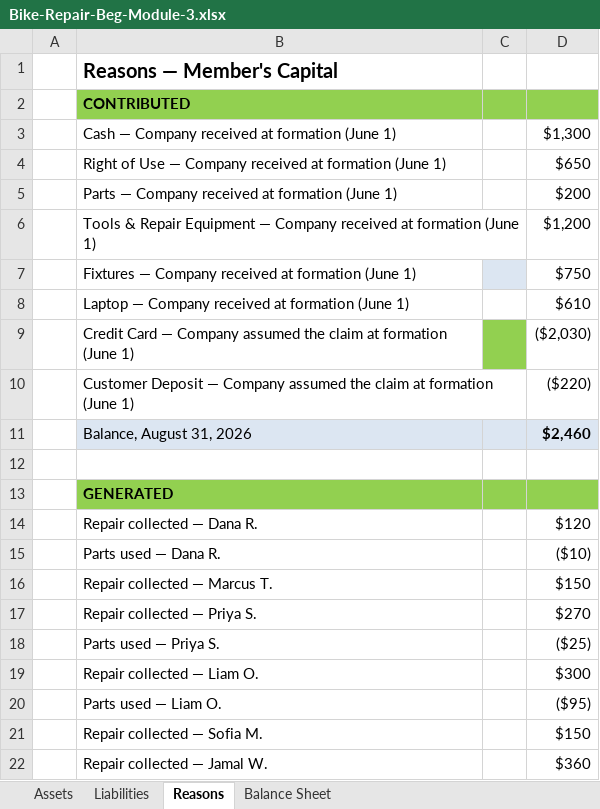
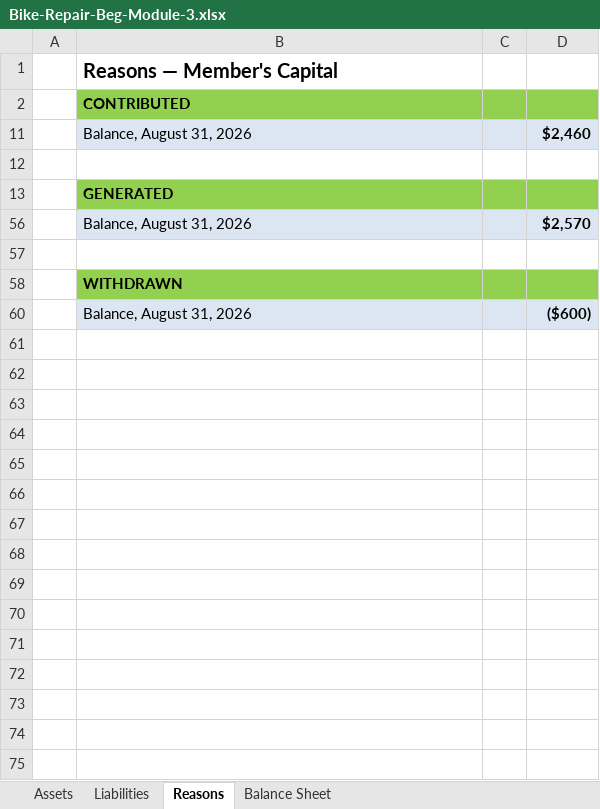
Before and after one commit to erikaen/Instructional_Redesign_v2, an Excel workbook: Bike-Repair-Source-Workbooks/Bike-Repair-Beg-Module-3.xlsx, sheet Reasons, drawn as a sheet; only a part is shown; the shorter side is filled out with more unchanged rows; values as stored, in another font and other column widths than the file's, no borders; the diff covers the shown part only; the diff names each change by its address in the sheet, - before the commit and + after, or states it on an @@ line.

```diff
--- a/Bike-Repair-Source-Workbooks/Bike-Repair-Beg-Module-3.xlsx (sheet Reasons)
+++ b/Bike-Repair-Source-Workbooks/Bike-Repair-Beg-Module-3.xlsx (sheet Reasons)
@@ row 3 hidden:  | Cash — Company received at formation (June 1) |  | $1,300 @@
@@ row 4 hidden:  | Right of Use — Company received at formation (June 1) |  | $650 @@
@@ row 5 hidden:  | Parts — Company received at formation (June 1) |  | $200 @@
@@ row 6 hidden:  | Tools & Repair Equipment — Company received at formation (June 1) |  | $1,200 @@
@@ row 7 hidden:  | Fixtures — Company received at formation (June 1) |  | $750 @@
@@ row 8 hidden:  | Laptop — Company received at formation (June 1) |  | $610 @@
@@ row 9 hidden:  | Credit Card — Company assumed the claim at formation (June 1) |  | ($2,030) @@
@@ row 10 hidden:  | Customer Deposit — Company assumed the claim at formation (June 1) |  | ($220) @@
@@ row 14 hidden:  | Repair collected — Dana R. |  | $120 @@
@@ row 15 hidden:  | Parts used — Dana R. |  | ($10) @@
@@ row 16 hidden:  | Repair collected — Marcus T. |  | $150 @@
@@ row 17 hidden:  | Repair collected — Priya S. |  | $270 @@
@@ row 18 hidden:  | Parts used — Priya S. |  | ($25) @@
@@ row 19 hidden:  | Repair collected — Liam O. |  | $300 @@
@@ row 20 hidden:  | Parts used — Liam O. |  | ($95) @@
@@ row 21 hidden:  | Repair collected — Sofia M. |  | $150 @@
@@ row 22 hidden:  | Repair collected — Jamal W. |  | $360 @@
```
Also changed, not shown: 34 hidden or unhidden rows elsewhere in this sheet, Bike-Repair-Source-Workbooks/Bike-Repair-Module-3-2a.xlsx, Bike-Repair-Source-Workbooks/Bike-Repair-Module-3-2b.xlsx, 9 other files.
